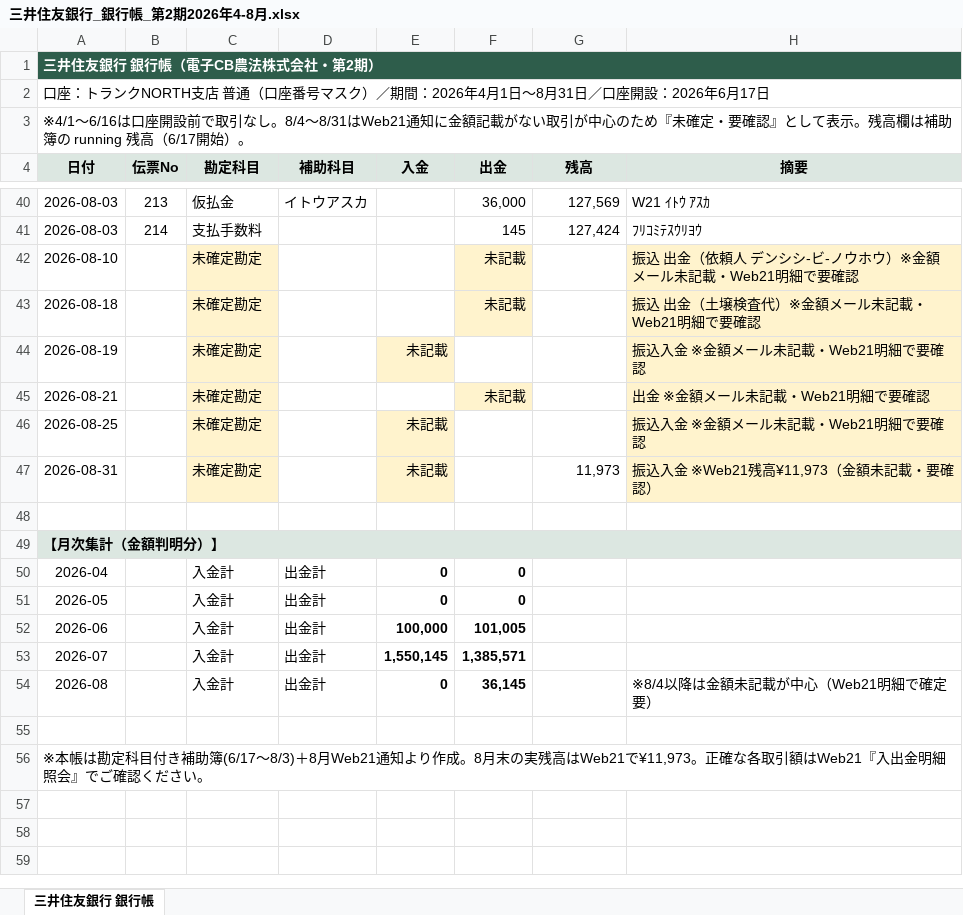
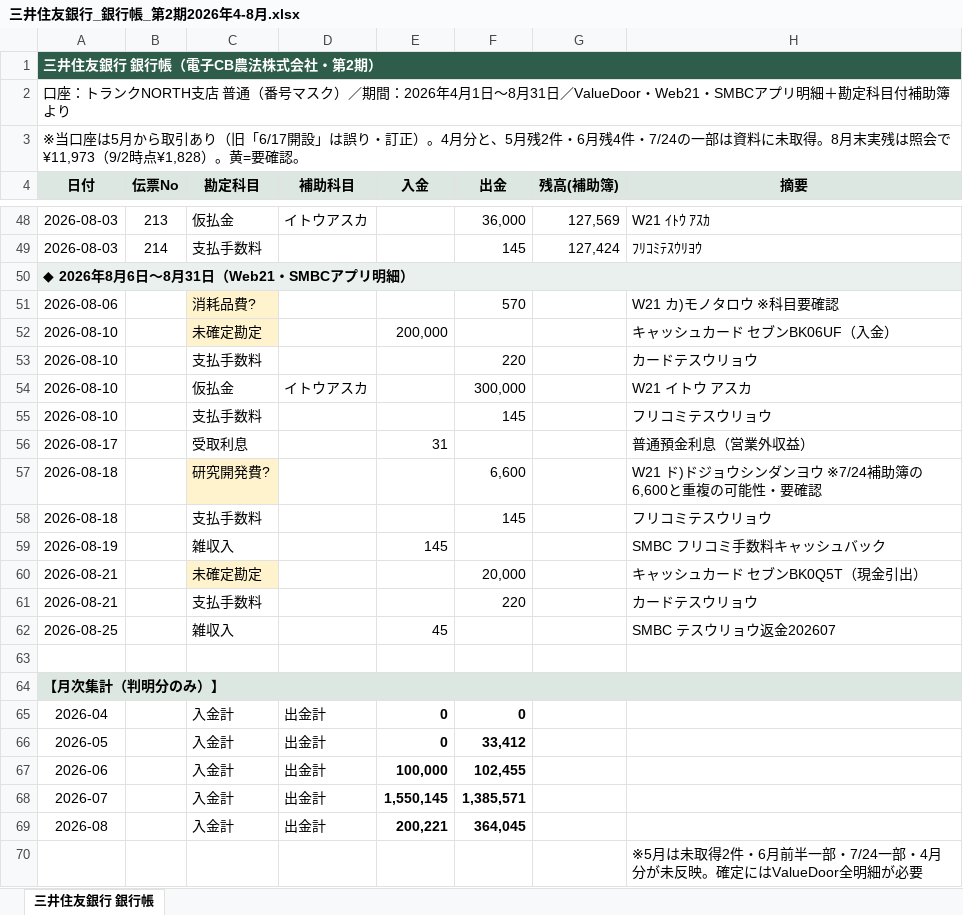
Before and after one commit to tosinariy0918/Private, an Excel workbook: company/secretary/経理/銀行帳/三井住友銀行_銀行帳_第2期2026年4-8月.xlsx, sheet 三井住友銀行 銀行帳, drawn as a sheet; only a part is shown, gaps mark what is left out; values as stored, in another font and other column widths than the file's, no borders; removed rows and columns are numbered as before the commit, all else as after; the diff covers the shown part only; the diff names each change by its address in the sheet, - before the commit and + after, or states it on an @@ line.

```diff
--- a/company/secretary/経理/銀行帳/三井住友銀行_銀行帳_第2期2026年4-8月.xlsx (sheet 三井住友銀行 銀行帳)
+++ b/company/secretary/経理/銀行帳/三井住友銀行_銀行帳_第2期2026年4-8月.xlsx (sheet 三井住友銀行 銀行帳)
-A2 (日付): …普通（口座番号マスク）／期間：2026年4月1日〜8月31日／口座開設：2026年6月17日
+A2 (日付): …普通（番号マスク）／期間：2026年4月1日〜8月31日／ValueDoor・Web21・SMBCアプリ明細＋勘定科目付補助簿より
-A3 (日付): ※4/1〜6/16は口座開設前で取引なし。8/4〜8/31はWeb21通知に金額記載がない取引が中心のため『未確定・要確認』として表示。残高欄は補助簿の running 残高（6/17開始）。
+A3 (日付): ※当口座は5月から取引あり（旧「6/17開設」は誤り・訂正）。4月分と、5月残2件・6月残4件・7/24の一部は資料に未取得。8月末実残は照会で¥11,973（9/2時点¥1,828）。黄=要確認。
-G4: 残高
+G4: 残高(補助簿)
+row 50: ◆ 2026年8月6日〜8月31日（Web21・SMBCアプリ明細）
+row 51: 2026-08-06 |  | 消耗品費? |  |  | 570 |  | W21 カ)モノタロウ ※科目要確認
-E52 (入金): (empty)
+E52 (入金): 200,000
-F52 (出金): 未記載
+F52 (出金): (empty)
-F52 fill: #FFF3CD
+F52 fill: none
-H52 (摘要): 振込 出金（依頼人 デンシシ-ビ-ノウホウ）※金額メール未記載・Web21明細で要確認
+H52 (摘要): キャッシュカード セブンBK06UF（入金）
-H52 fill: #FFF3CD
+H52 fill: none
-row 43: 2026-08-18 |  | 未確定勘定 |  |  | 未記載 |  | 振込 出金（土壌検査代）※金額メール未記載・Web21明細で要確認
-row 44: 2026-08-19 |  | 未確定勘定 |  | 未記載 |  |  | 振込入金 ※金額メール未記載・Web21明細で要確認
+row 53: 2026-08-10 |  | 支払手数料 |  |  | 220 |  | カードテスウリョウ
+row 54: 2026-08-10 |  | 仮払金 | イトウアスカ |  | 300,000 |  | W21 イトウ アスカ
+row 55: 2026-08-10 |  | 支払手数料 |  |  | 145 |  | フリコミテスウリョウ
+row 56: 2026-08-17 |  | 受取利息 |  | 31 |  |  | 普通預金利息（営業外収益）
+row 57: 2026-08-18 |  | 研究開発費? |  |  | 6,600 |  | W21 ド)ドジョウシンダンヨウ ※7/24補助簿の6,600と重複の可能性・要確認
+row 58: 2026-08-18 |  | 支払手数料 |  |  | 145 |  | フリコミテスウリョウ
+row 59: 2026-08-19 |  | 雑収入 |  | 145 |  |  | SMBC フリコミ手数料キャッシュバック
-F60 (出金): 未記載
+F60 (出金): 20,000
-F60 fill: #FFF3CD
+F60 fill: none
-H60 (摘要): 出金 ※金額メール未記載・Web21明細で要確認
+H60 (摘要): キャッシュカード セブンBK0Q5T（現金引出）
-H60 fill: #FFF3CD
+H60 fill: none
-row 46: 2026-08-25 |  | 未確定勘定 |  | 未記載 |  |  | 振込入金 ※金額メール未記載・Web21明細で要確認
-row 47: 2026-08-31 |  | 未確定勘定 |  | 未記載 |  | 11,973 | 振込入金 ※Web21残高¥11,973（金額未記載・要確認）
+row 61: 2026-08-21 |  | 支払手数料 |  |  | 220 |  | カードテスウリョウ
+row 62: 2026-08-25 |  | 雑収入 |  | 45 |  |  | SMBC テスウリョウ返金202607
-A64 (日付): 【月次集計（金額判明分）】
+A64 (日付): 【月次集計（判明分のみ）】
-F66 (出金): 0
+F66 (出金): 33,412
-F67 (出金): 101,005
+F67 (出金): 102,455
-E69 (入金): 0
+E69 (入金): 200,221
-F69 (出金): 36,145
+F69 (出金): 364,045
-H69 (摘要): ※8/4以降は金額未記載が中心（Web21明細で確定要）
+H69 (摘要): (empty)
-H70 (摘要): (empty)
+H70 (摘要): ※5月は未取得2件・6月前半一部・7/24一部・4月分が未反映。確定にはValueDoor全明細が必要
-row 56: ※本帳は勘定科目付き補助簿(6/17〜8/3)＋8月Web21通知より作成。8月末の実残高はWeb21で¥11,973。正確な各取引額はWeb21『入出金明細照会』でご確認ください。
```
Also changed, not shown: 9 added rows and 1 removed row elsewhere in this sheet.
